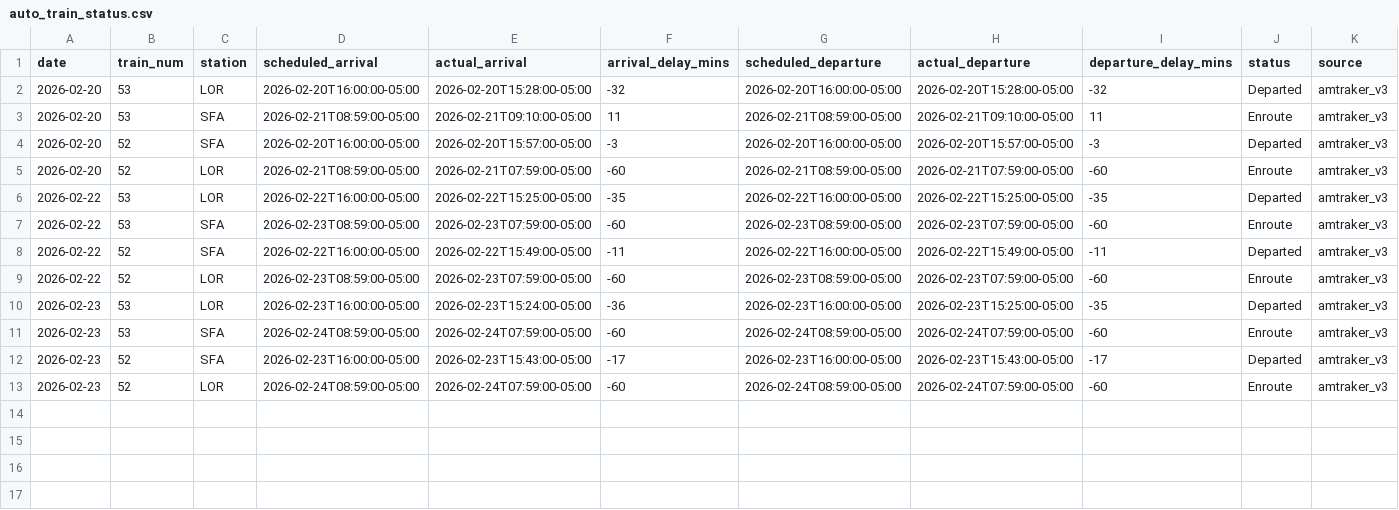
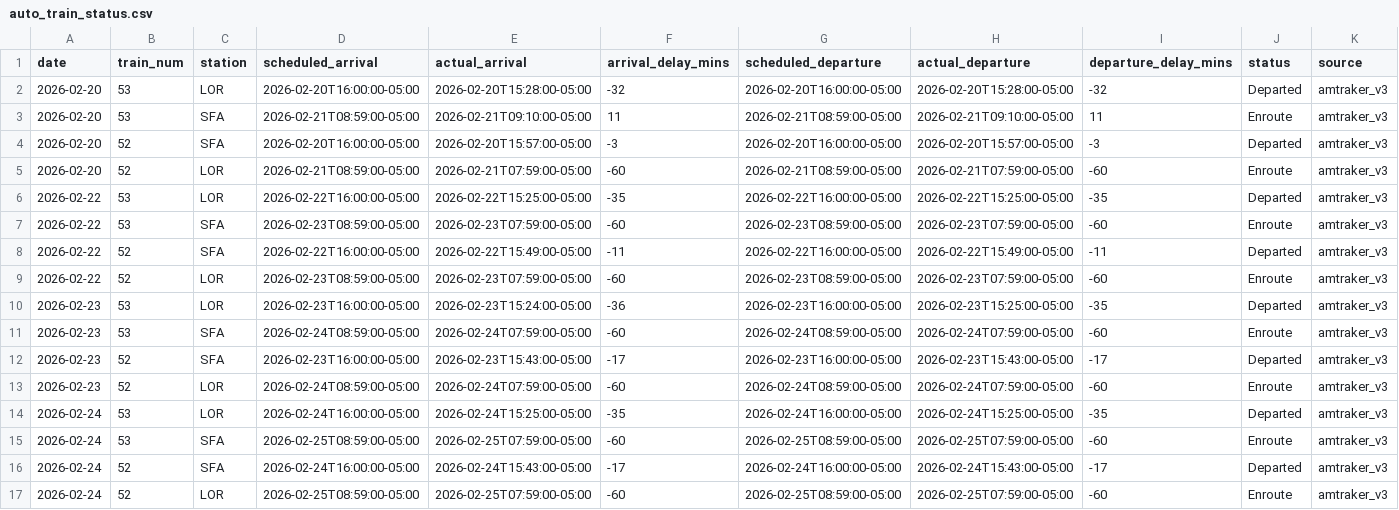
Before and after one commit to wonky4556/amtrak-auto-train-status, a CSV file: auto_train_status.csv, drawn as a sheet.

```diff
--- a/auto_train_status.csv
+++ b/auto_train_status.csv
@@ -13 +13,5 @@ date,train_num,station,scheduled_arrival,actual_arrival,arrival_delay_mins,sched
 2026-02-23,52,LOR,2026-02-24T08:59:00-05:00,2026-02-24T07:59:00-05:00,-60,2026-02-24T08:59:00-05:00,2026-02-24T07:59:00-05:00,-60,Enroute,amtraker_v3
+2026-02-24,53,LOR,2026-02-24T16:00:00-05:00,2026-02-24T15:25:00-05:00,-35,2026-02-24T16:00:00-05:00,2026-02-24T15:25:00-05:00,-35,Departed,amtraker_v3
+2026-02-24,53,SFA,2026-02-25T08:59:00-05:00,2026-02-25T07:59:00-05:00,-60,2026-02-25T08:59:00-05:00,2026-02-25T07:59:00-05:00,-60,Enroute,amtraker_v3
+2026-02-24,52,SFA,2026-02-24T16:00:00-05:00,2026-02-24T15:43:00-05:00,-17,2026-02-24T16:00:00-05:00,2026-02-24T15:43:00-05:00,-17,Departed,amtraker_v3
+2026-02-24,52,LOR,2026-02-25T08:59:00-05:00,2026-02-25T07:59:00-05:00,-60,2026-02-25T08:59:00-05:00,2026-02-25T07:59:00-05:00,-60,Enroute,amtraker_v3
```
